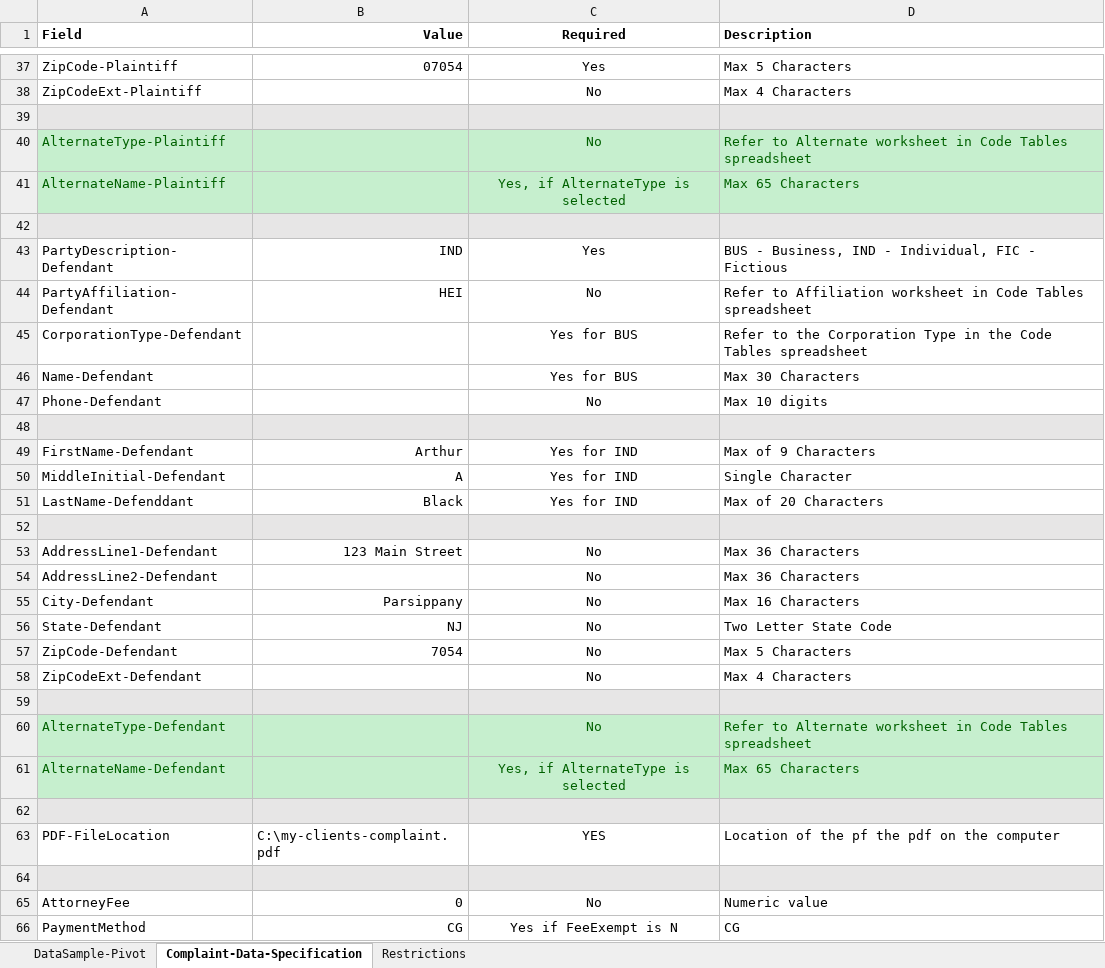
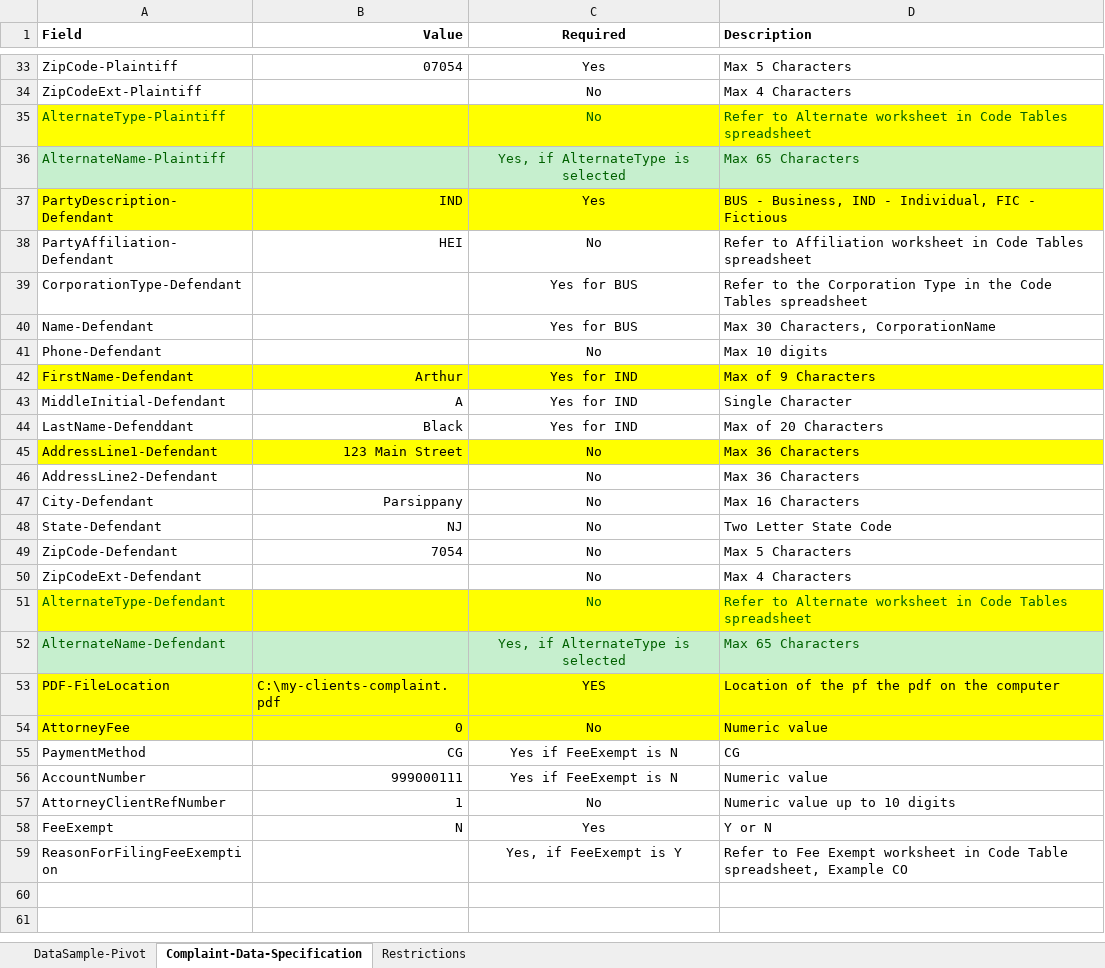
Before and after one commit to craignicholson/civilfiling_client, an Excel workbook: Complaint-Data-Specifications.xlsx, sheet Complaint-Data-Specification, drawn as a sheet; only a part is shown, gaps mark what is left out; the shorter side is filled out with more unchanged rows; values as stored, in another font and other column widths than the file's, no borders; removed rows and columns are numbered as before the commit, all else as after; the diff covers the shown part only; the diff names each change by its address in the sheet, - before the commit and + after, or states it on an @@ line.

```diff
--- a/Complaint-Data-Specifications.xlsx (sheet Complaint-Data-Specification)
+++ b/Complaint-Data-Specifications.xlsx (sheet Complaint-Data-Specification)
-row 39: (empty)
-A35:D35 fill: #C6EFCE
+A35:D35 fill: #FFFF00
-row 42: (empty)
-A37:D37 fill: none
+A37:D37 fill: #FFFF00
-D40 (Description): Max 30 Characters
+D40 (Description): Max 30 Characters, CorporationName
-row 48: (empty)
-A42:D42 fill: none
+A42:D42 fill: #FFFF00
-row 52: (empty)
-A45:D45 fill: none
+A45:D45 fill: #FFFF00
-row 59: (empty)
-A51:D51 fill: #C6EFCE
+A51:D51 fill: #FFFF00
-row 62: (empty)
-A53:D53 fill: none
+A53:D53 fill: #FFFF00
-row 64: (empty)
-A54:D54 fill: none
+A54:D54 fill: #FFFF00
```
Also changed, not shown: 4 removed rows and cell formats elsewhere in this sheet, code_tables.xlsx, 24 other files.
